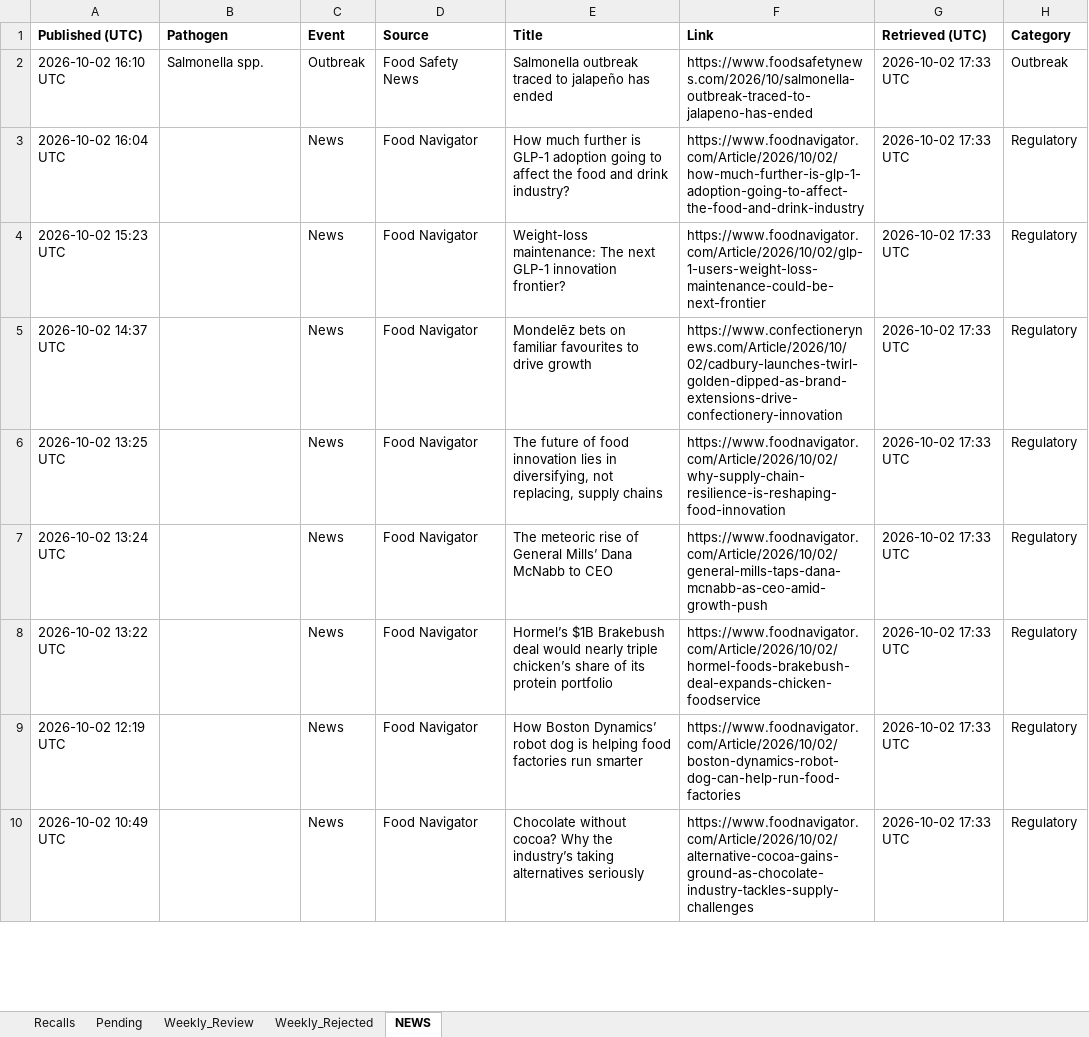
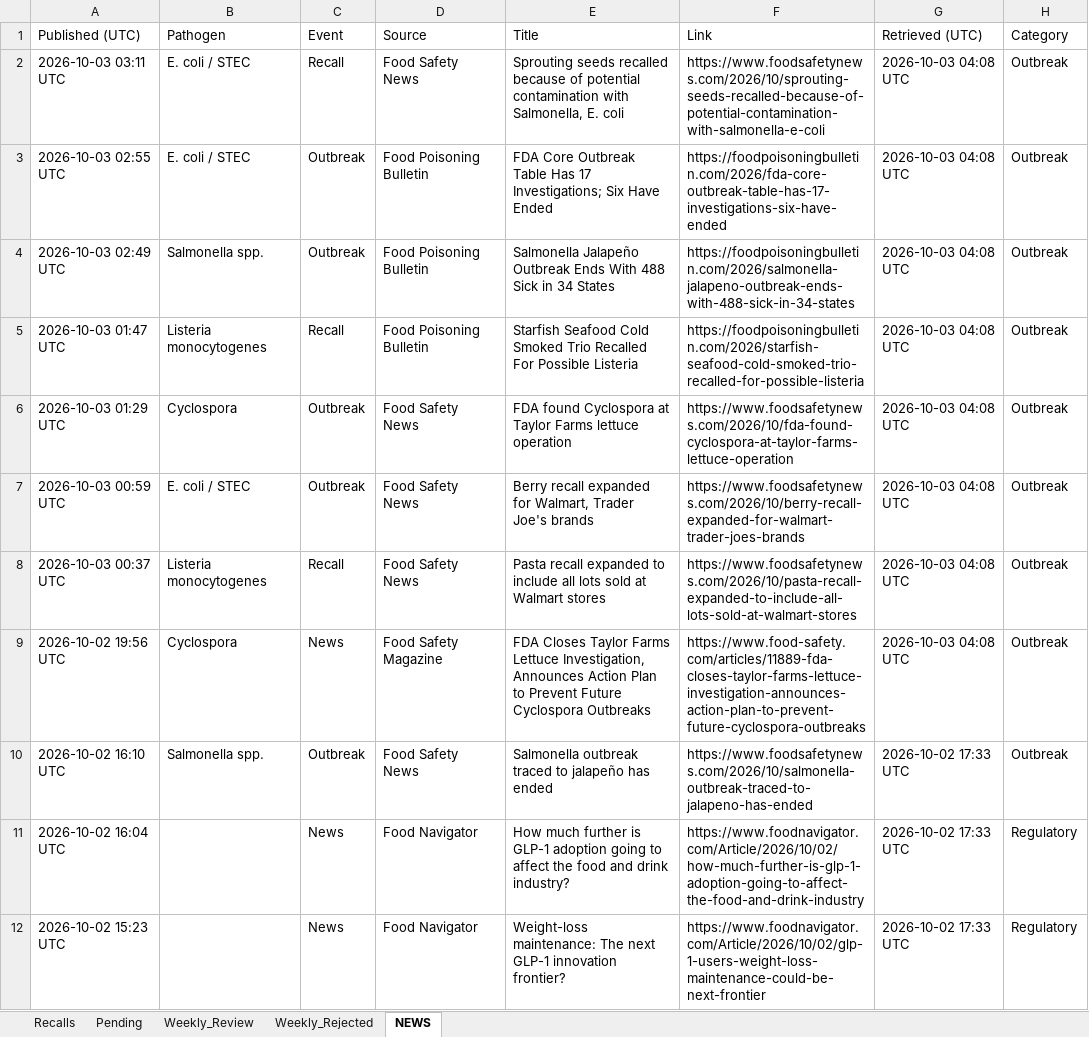
Before and after one commit to Visitune/FOOD-SAFETY-HORIZON-SCAN, an Excel workbook: docs/data/recalls.xlsx, sheet NEWS, drawn as a sheet; only a part is shown; the shorter side is filled out with more unchanged rows; values as stored, in another font and other column widths than the file's, no borders; the diff covers the shown part only; the diff names each change by its address in the sheet, - before the commit and + after, or states it on an @@ line.

```diff
--- a/docs/data/recalls.xlsx (sheet NEWS)
+++ b/docs/data/recalls.xlsx (sheet NEWS)
-A1:H1 bold: on
+A1:H1 bold: off
+row 2: 2026-10-03 03:11 UTC | E. coli / STEC | Recall | Food Safety News | Sprouting seeds recalled because of potential contamination with Salmonella, E. coli | https://www.foodsafetynews.com/2026/10/sprouting-seeds-recalled-because-of-potential-contamination-with-salmonella-e-coli | 2026-10-03 04:08 UTC | Outbreak
+row 3: 2026-10-03 02:55 UTC | E. coli / STEC | Outbreak | Food Poisoning Bulletin | FDA Core Outbreak Table Has 17 Investigations; Six Have Ended | https://foodpoisoningbulletin.com/2026/fda-core-outbreak-table-has-17-investigations-six-have-ended | 2026-10-03 04:08 UTC | Outbreak
+row 4: 2026-10-03 02:49 UTC | Salmonella spp. | Outbreak | Food Poisoning Bulletin | Salmonella Jalapeño Outbreak Ends With 488 Sick in 34 States | https://foodpoisoningbulletin.com/2026/salmonella-jalapeno-outbreak-ends-with-488-sick-in-34-states | 2026-10-03 04:08 UTC | Outbreak
+row 5: 2026-10-03 01:47 UTC | Listeria monocytogenes | Recall | Food Poisoning Bulletin | Starfish Seafood Cold Smoked Trio Recalled For Possible Listeria | https://foodpoisoningbulletin.com/2026/starfish-seafood-cold-smoked-trio-recalled-for-possible-listeria | 2026-10-03 04:08 UTC | Outbreak
+row 6: 2026-10-03 01:29 UTC | Cyclospora | Outbreak | Food Safety News | FDA found Cyclospora at Taylor Farms lettuce operation | https://www.foodsafetynews.com/2026/10/fda-found-cyclospora-at-taylor-farms-lettuce-operation | 2026-10-03 04:08 UTC | Outbreak
+row 7: 2026-10-03 00:59 UTC | E. coli / STEC | Outbreak | Food Safety News | Berry recall expanded for Walmart, Trader Joe's brands | https://www.foodsafetynews.com/2026/10/berry-recall-expanded-for-walmart-trader-joes-brands | 2026-10-03 04:08 UTC | Outbreak
+row 8: 2026-10-03 00:37 UTC | Listeria monocytogenes | Recall | Food Safety News | Pasta recall expanded to include all lots sold at Walmart stores | https://www.foodsafetynews.com/2026/10/pasta-recall-expanded-to-include-all-lots-sold-at-walmart-stores | 2026-10-03 04:08 UTC | Outbreak
+row 9: 2026-10-02 19:56 UTC | Cyclospora | News | Food Safety Magazine | FDA Closes Taylor Farms Lettuce Investigation, Announces Action Plan to Prevent Future Cyclospora Outbreaks | https://www.food-safety.com/articles/11889-fda-closes-taylor-farms-lettuce-investigation-announces-action-plan-to-prevent-future-cyclospora-outbreaks | 2026-10-03 04:08 UTC | Outbreak
```
Also changed, not shown: 17 removed rows elsewhere in this sheet, 1 other file.
